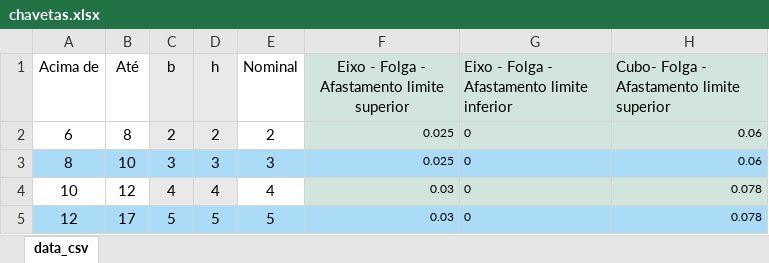
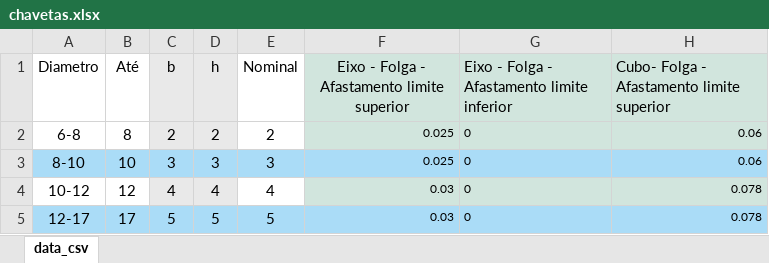
Before and after one commit to monteirodjimmy/chavetas, an Excel workbook: static/chavetas.xlsx, sheet data_csv, drawn as a sheet; only a part is shown; values as stored, in another font and other column widths than the file's, no borders; the diff names each change by its address in the sheet, - before the commit and + after, or states it on an @@ line.

Commit message:
adicionando dados da chaveta

```diff
--- a/static/chavetas.xlsx (sheet data_csv)
+++ b/static/chavetas.xlsx (sheet data_csv)
-A1: Acima de
+A1: Diametro
-A2 (Diametro): 6
+A2 (Diametro): 6-8
-A3 (Diametro): 8
+A3 (Diametro): 8-10
-A4 (Diametro): 10
+A4 (Diametro): 10-12
-A5 (Diametro): 12
+A5 (Diametro): 12-17
```
Also changed, not shown: static/DATACSV.xlsx, 1 other file.
